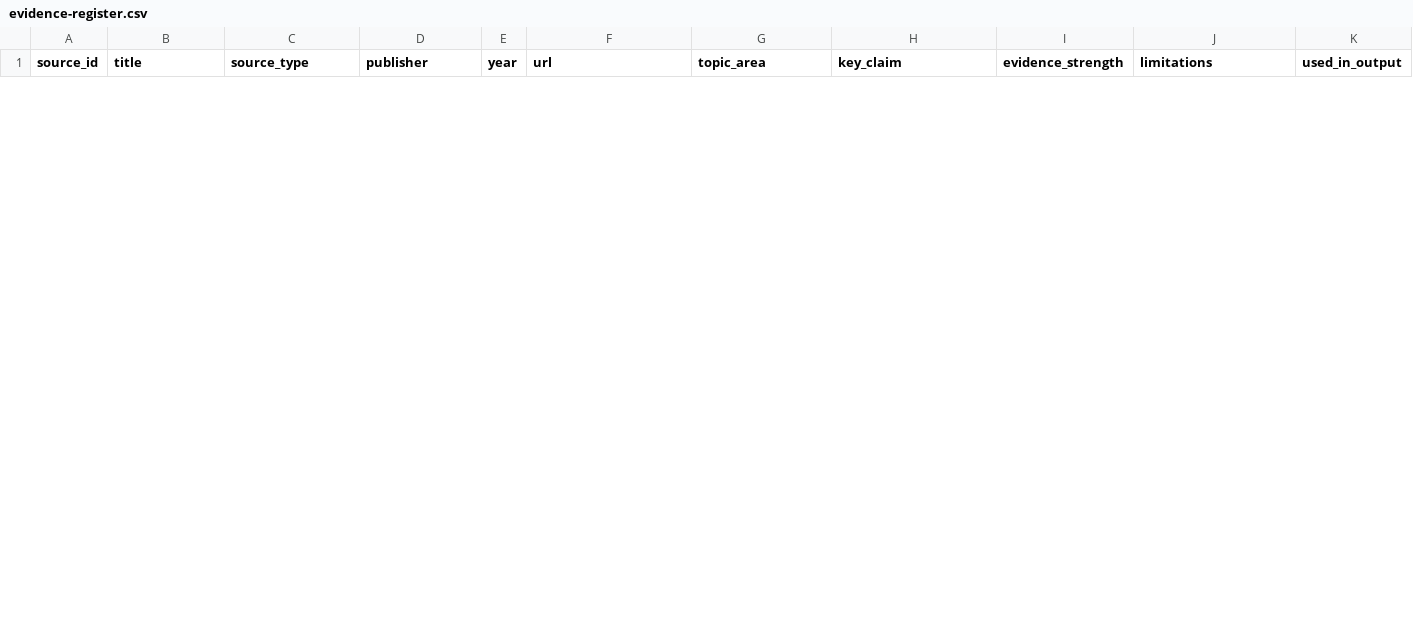
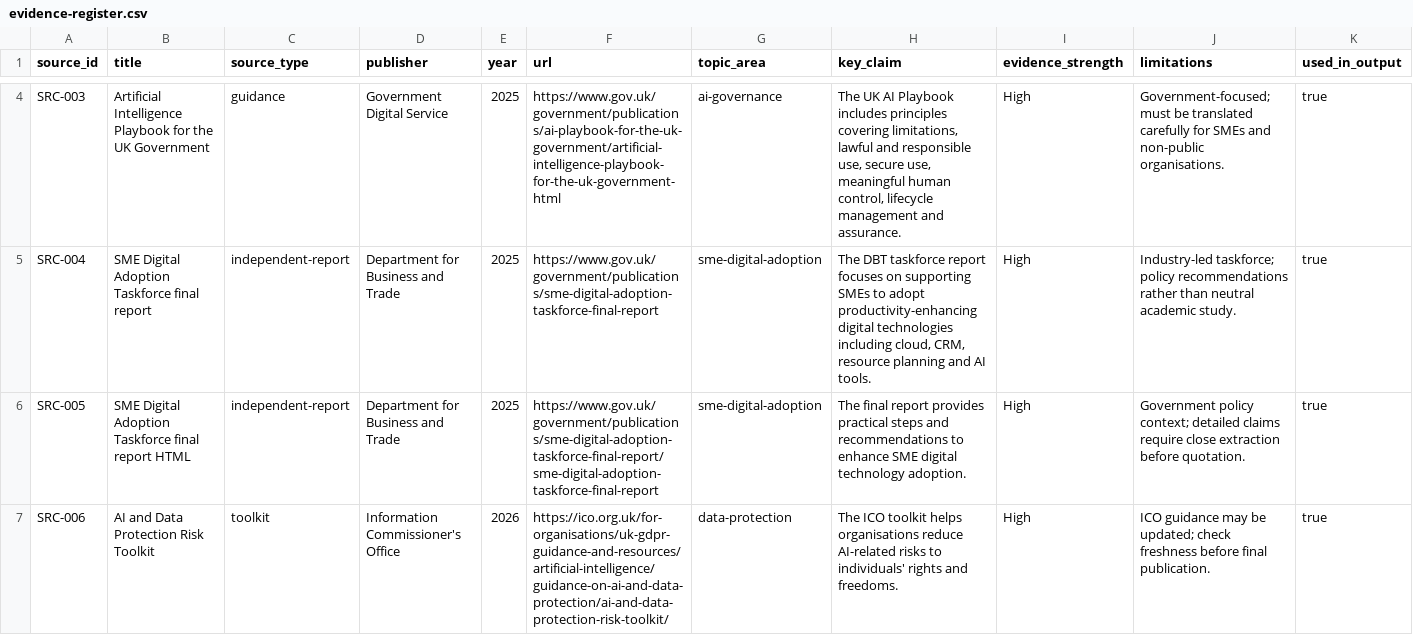
Before and after one commit to MarkHay1011/evidence-to-action-admin-burden, a CSV file: evidence-register.csv, drawn as a sheet; only a part is shown, gaps mark what is left out; rows hold the shown columns only; the diff covers the shown part only; the diff names each change by its address in the sheet, - before the commit and + after, or states it on an @@ line.

```diff
--- a/evidence-register.csv
+++ b/evidence-register.csv
+row 4: SRC-003 | Artificial Intelligence Playbook for the UK Government | guidance | Government Digital Service | 2025 | https://www.gov.uk/government/publications/ai-playbook-for-the-uk-government/artificial-intelligence-playbook-for-the-uk-government-html | ai-governance | The UK AI Playbook includes principles covering limitations, lawful and responsible use, secure use, meaningful human control, lifecycle management and assurance. | High | Government-focused; must be translated carefully for SMEs and non-public organisations. | true
+row 5: SRC-004 | SME Digital Adoption Taskforce final report | independent-report | Department for Business and Trade | 2025 | https://www.gov.uk/government/publications/sme-digital-adoption-taskforce-final-report | sme-digital-adoption | The DBT taskforce report focuses on supporting SMEs to adopt productivity-enhancing digital technologies including cloud, CRM, resource planning and AI tools. | High | Industry-led taskforce; policy recommendations rather than neutral academic study. | true
+row 6: SRC-005 | SME Digital Adoption Taskforce final report HTML | independent-report | Department for Business and Trade | 2025 | https://www.gov.uk/government/publications/sme-digital-adoption-taskforce-final-report/sme-digital-adoption-taskforce-final-report | sme-digital-adoption | The final report provides practical steps and recommendations to enhance SME digital technology adoption. | High | Government policy context; detailed claims require close extraction before quotation. | true
+row 7: SRC-006 | AI and Data Protection Risk Toolkit | toolkit | Information Commissioner's Office | 2026 | https://ico.org.uk/for-organisations/uk-gdpr-guidance-and-resources/artificial-intelligence/guidance-on-ai-and-data-protection/ai-and-data-protection-risk-toolkit/ | data-protection | The ICO toolkit helps organisations reduce AI-related risks to individuals' rights and freedoms. | High | ICO guidance may be updated; check freshness before final publication. | true
```
Also changed, not shown: 2 added rows and 1 removed row elsewhere in this file.
